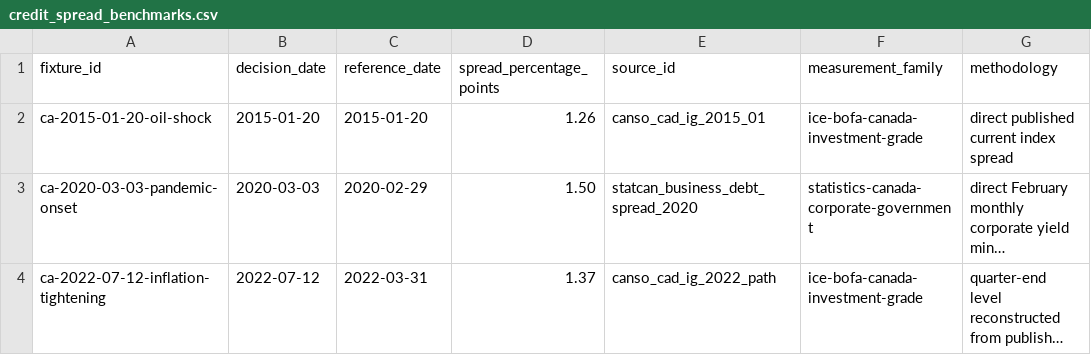
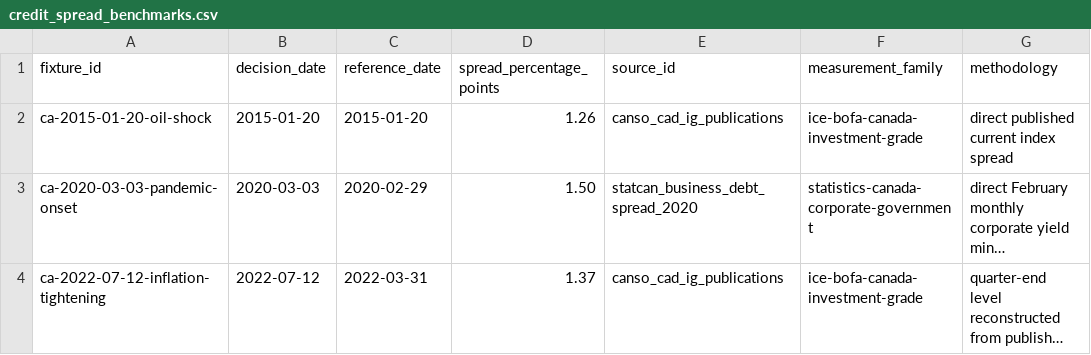
Before and after one commit to jordanlegare/economic_policy, a CSV file: data/calibration/credit_spread_benchmarks.csv, drawn as a sheet; only a part is shown; long unchanged cells end in …; the diff names each change by its address in the sheet, - before the commit and + after, or states it on an @@ line.

```diff
--- a/data/calibration/credit_spread_benchmarks.csv
+++ b/data/calibration/credit_spread_benchmarks.csv
-E2 (source_id): canso_cad_ig_2015_01
+E2 (source_id): canso_cad_ig_publications
-E4 (source_id): canso_cad_ig_2022_path
+E4 (source_id): canso_cad_ig_publications
```
Also changed, not shown: data/backtests/2015-01-20-oil-shock.csv, data/backtests/2020-03-03-pandemic-onset.csv, 4 other files.
